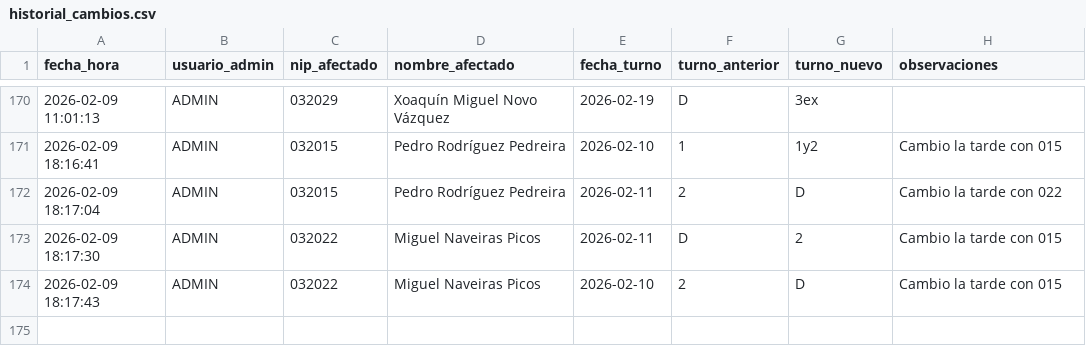
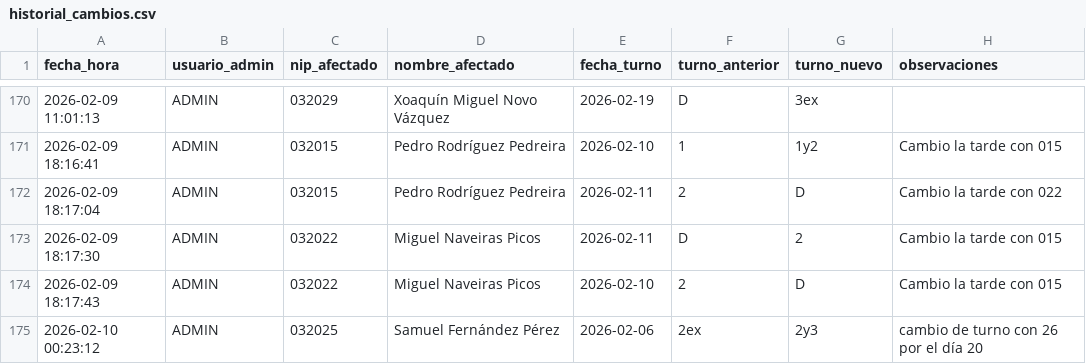
Before and after one commit to samuelfdezp-rgb/Cuadrante-2026, a CSV file: historial_cambios.csv, drawn as a sheet; only a part is shown, gaps mark what is left out; the diff names each change by its address in the sheet, - before the commit and + after, or states it on an @@ line.

Commit message:
Actualiza historial_cambios.csv

```diff
--- a/historial_cambios.csv
+++ b/historial_cambios.csv
+row 175: 2026-02-10 00:23:12 | ADMIN | 032025 | Samuel Fernández Pérez | 2026-02-06 | 2ex | 2y3 | cambio de turno con 26 por el día 20
```
